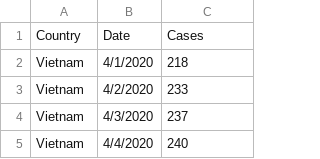
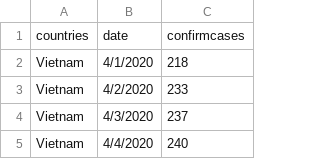
Before and after one commit to MicroGix/Other, a CSV file: lab6.csv, drawn as a sheet; only a part is shown; removed rows and columns are numbered as before the commit, all else as after; the diff names each change by its address in the sheet, - before the commit and + after, or states it on an @@ line.

Commit message:
Update lab6.csv

```diff
--- a/lab6.csv
+++ b/lab6.csv
-row 1: Country | Date | Cases
+row 1: countries | date | confirmcases
```
